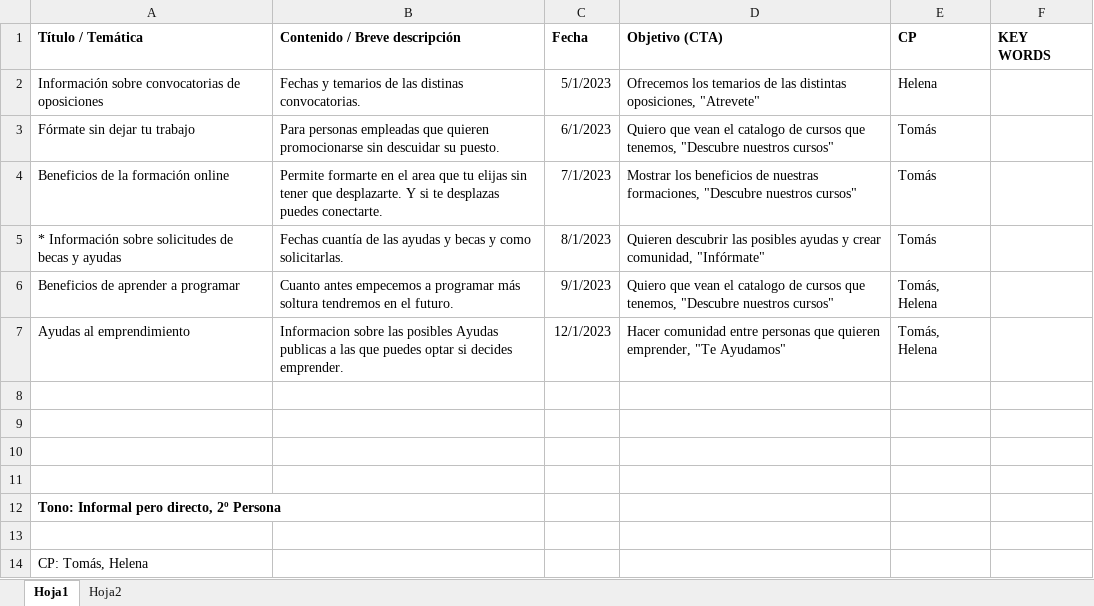
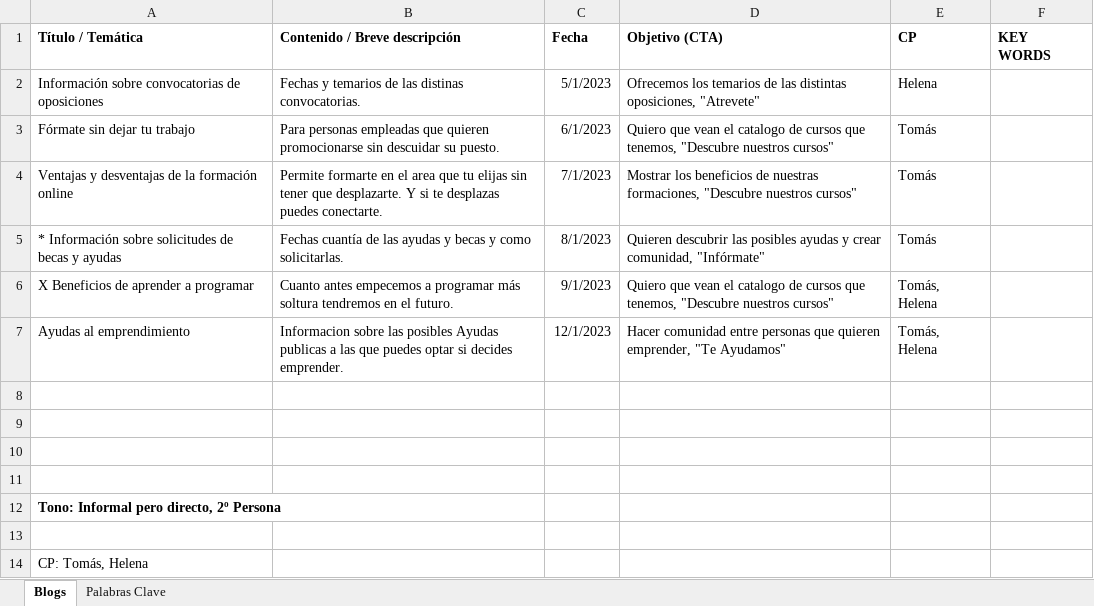
Before and after one commit to Ima-Elite/marketing_digital, an Excel workbook: Estrategia_blog.xlsx, sheet Blogs, drawn as a sheet; values as stored, in another font and other column widths than the file's, no borders; the diff names each change by its address in the sheet, - before the commit and + after, or states it on an @@ line.

```diff
--- a/Estrategia_blog.xlsx (sheet Blogs)
+++ b/Estrategia_blog.xlsx (sheet Blogs)
-sheet tab: Hoja1
+sheet tab: Blogs
-sheet tab: Hoja2
+sheet tab: Palabras Clave
-A4 (Título / Temática): Beneficios de la formación online
+A4 (Título / Temática): Ventajas y desventajas de la formación online
-A6 (Título / Temática): Beneficios de aprender a programar
+A6 (Título / Temática): X Beneficios de aprender a programar
```
Also changed, not shown: sheet Palabras Clave, formulas that keep their value.
